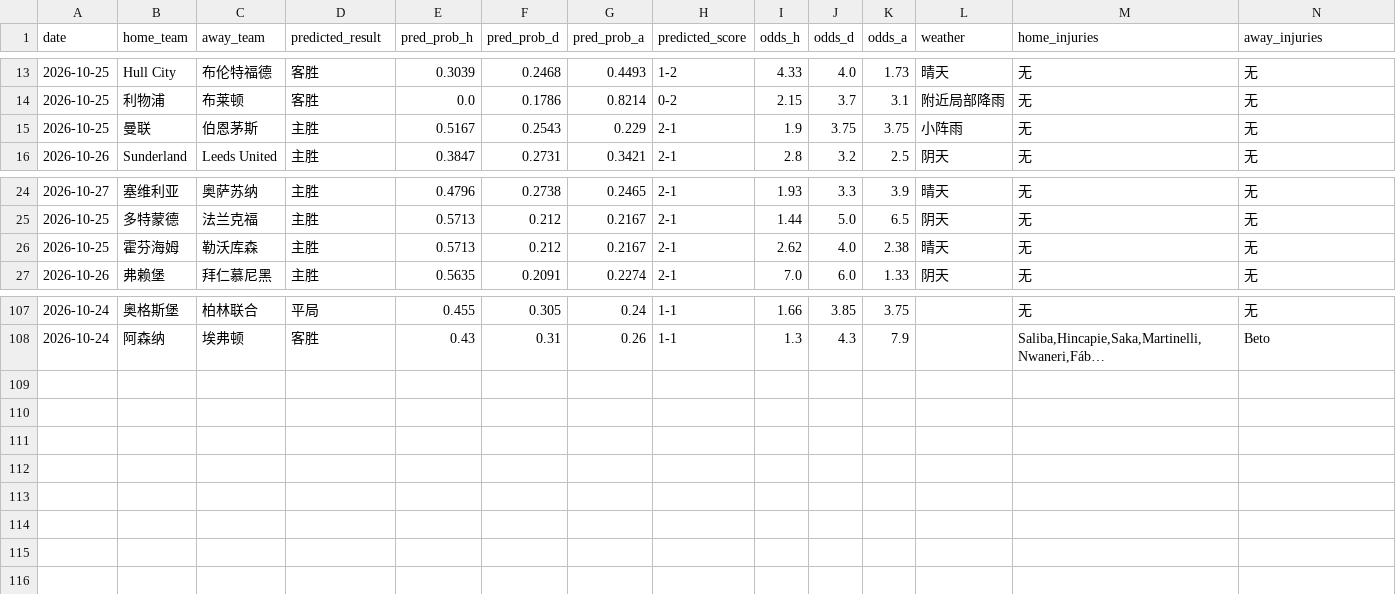
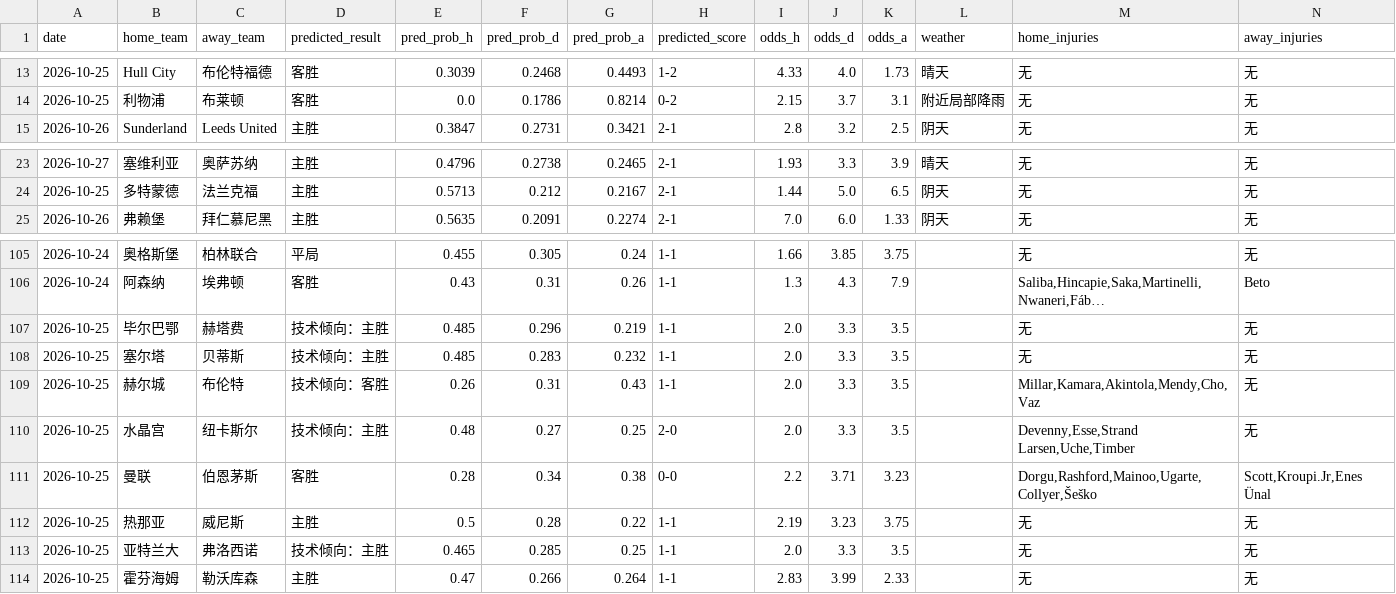
Before and after one commit to kejiqun/epl-prediction, a CSV file: predictions_log.csv, drawn as a sheet; only a part is shown, gaps mark what is left out; long unchanged cells end in …; removed rows and columns are numbered as before the commit, all else as after; rows hold the shown columns only; the diff names each change by its address in the sheet, - before the commit and + after, or states it on an @@ line.

```diff
--- a/predictions_log.csv
+++ b/predictions_log.csv
-row 15: 2026-10-25 | 曼联 | 伯恩茅斯 | 主胜 | 0.5167 | 0.2543 | 0.229 | 2-1 | 1.9 | 3.75 | 3.75 | 小阵雨 | 无 | 无
-row 26: 2026-10-25 | 霍芬海姆 | 勒沃库森 | 主胜 | 0.5713 | 0.212 | 0.2167 | 2-1 | 2.62 | 4.0 | 2.38 | 晴天 | 无 | 无
+row 107: 2026-10-25 | 毕尔巴鄂 | 赫塔费 | 技术倾向：主胜 | 0.485 | 0.296 | 0.219 | 1-1 | 2.0 | 3.3 | 3.5 |  | 无 | 无
+row 108: 2026-10-25 | 塞尔塔 | 贝蒂斯 | 技术倾向：主胜 | 0.485 | 0.283 | 0.232 | 1-1 | 2.0 | 3.3 | 3.5 |  | 无 | 无
+row 109: 2026-10-25 | 赫尔城 | 布伦特 | 技术倾向：客胜 | 0.26 | 0.31 | 0.43 | 1-1 | 2.0 | 3.3 | 3.5 |  | Millar,Kamara,Akintola,Mendy,Cho,Vaz | 无
+row 110: 2026-10-25 | 水晶宫 | 纽卡斯尔 | 技术倾向：主胜 | 0.48 | 0.27 | 0.25 | 2-0 | 2.0 | 3.3 | 3.5 |  | Devenny,Esse,Strand Larsen,Uche,Timber | 无
+row 111: 2026-10-25 | 曼联 | 伯恩茅斯 | 客胜 | 0.28 | 0.34 | 0.38 | 0-0 | 2.2 | 3.71 | 3.23 |  | Dorgu,Rashford,Mainoo,Ugarte,Collyer,Šeško | Scott,Kroupi.Jr,Enes Ünal
+row 112: 2026-10-25 | 热那亚 | 威尼斯 | 主胜 | 0.5 | 0.28 | 0.22 | 1-1 | 2.19 | 3.23 | 3.75 |  | 无 | 无
+row 113: 2026-10-25 | 亚特兰大 | 弗洛西诺 | 技术倾向：主胜 | 0.465 | 0.285 | 0.25 | 1-1 | 2.0 | 3.3 | 3.5 |  | 无 | 无
+row 114: 2026-10-25 | 霍芬海姆 | 勒沃库森 | 主胜 | 0.47 | 0.266 | 0.264 | 1-1 | 2.83 | 3.99 | 2.33 |  | 无 | 无
```
Also changed, not shown: daily_jczq_picks.csv, daily_matches.csv, 2 other files.
